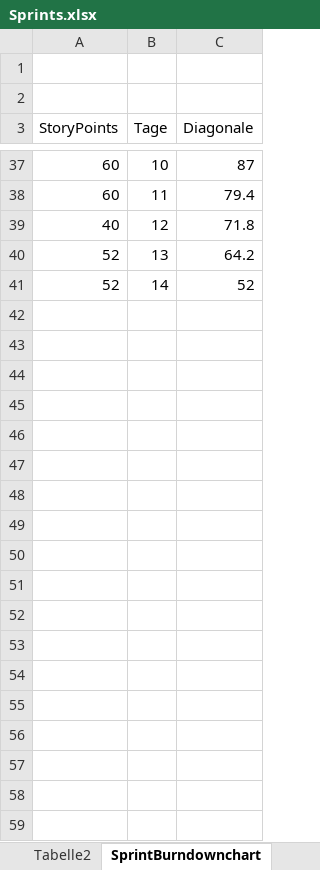
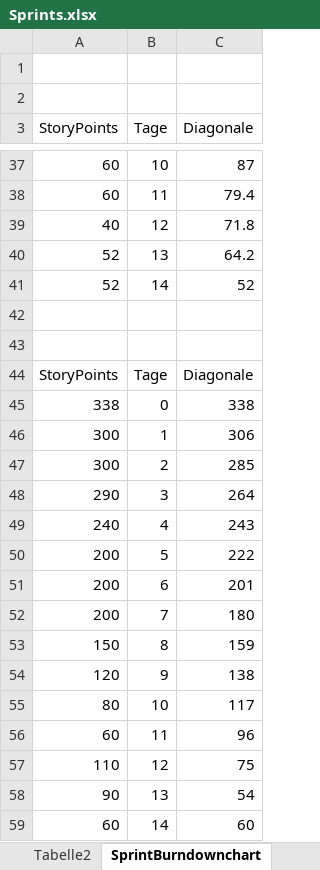
Before and after one commit to nicooler/WorkspaceDienstplan, an Excel workbook: Sprints.xlsx, sheet SprintBurndownchart, drawn as a sheet; only a part is shown, gaps mark what is left out; values as stored, in another font and other column widths than the file's, no borders; charts and pictures not drawn; the diff names each change by its address in the sheet, - before the commit and + after, or states it on an @@ line.

Commit message:
Sprint4

```diff
--- a/Sprints.xlsx (sheet SprintBurndownchart)
+++ b/Sprints.xlsx (sheet SprintBurndownchart)
+row 42: (empty)
+row 43: (empty)
+row 44: StoryPoints | Tage | Diagonale
+row 45: 338 | 0 | 338
+row 46: 300 | 1 | 306
+row 47: 300 | 2 | 285
+row 48: 290 | 3 | 264
+row 49: 240 | 4 | 243
+row 50: 200 | 5 | 222
+row 51: 200 | 6 | 201
+row 52: 200 | 7 | 180
+row 53: 150 | 8 | 159
+row 54: 120 | 9 | 138
+row 55: 80 | 10 | 117
+row 56: 60 | 11 | 96
+row 57: 110 | 12 | 75
+row 58: 90 | 13 | 54
+row 59: 60 | 14 | 60
```
Also changed, not shown: sheet Tabelle2, sheet Tabelle1, sheet Produktbacklog, formulas that keep their value, charts or pictures.
